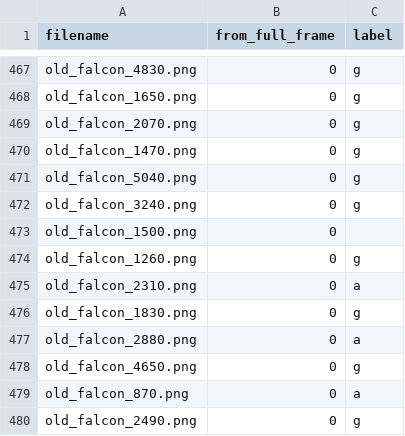
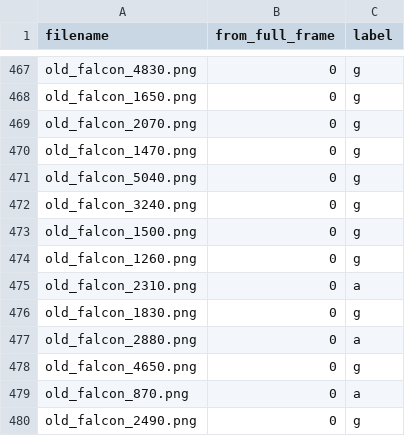
Before and after one commit to jamesblau/metis_project_5, a CSV file: labels/classifier/labels.csv, drawn as a sheet; only a part is shown, gaps mark what is left out.

Commit message:
Regenerated missing labels, looking at larger_cropped images, updating label.py; expand classifier.py to actually train and predict, and add choices for which set of labels to use; fix missing label in main labels.csv; add notes file.

```diff
--- a/labels/classifier/labels.csv
+++ b/labels/classifier/labels.csv
@@ -472,3 +472,3 @@ old_falcon_5040.png,0,g
 old_falcon_3240.png,0,g
-old_falcon_1500.png,0,
+old_falcon_1500.png,0,g
 old_falcon_1260.png,0,g
```
Also changed, not shown: 6 other files.
